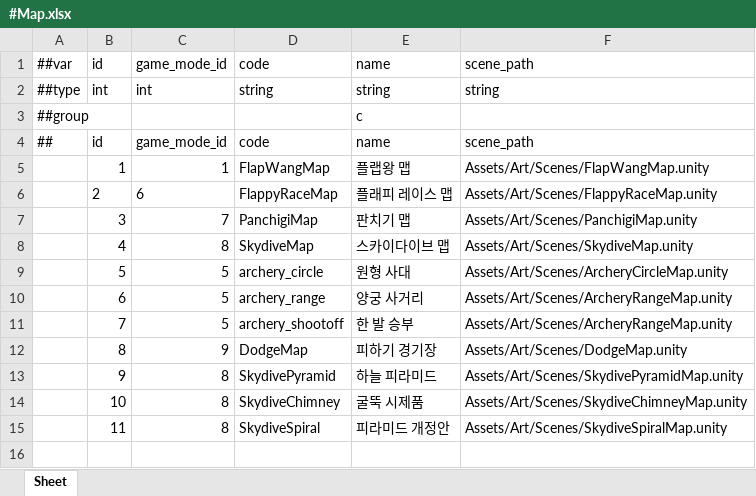
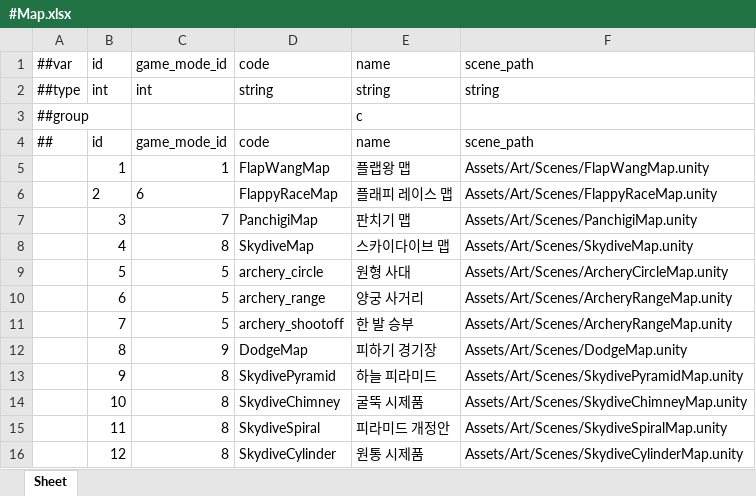
Before and after one commit to Baeinsoo/infrastructure, an Excel workbook: table/Datas/#Map.xlsx, sheet Sheet, drawn as a sheet; values as stored, in another font and other column widths than the file's, no borders; the diff names each change by its address in the sheet, - before the commit and + after, or states it on an @@ line.

```diff
--- a/table/Datas/#Map.xlsx (sheet Sheet)
+++ b/table/Datas/#Map.xlsx (sheet Sheet)
+row 16:  | 12 | 8 | SkydiveCylinder | 원통 시제품 | Assets/Art/Scenes/SkydiveCylinderMap.unity
```
